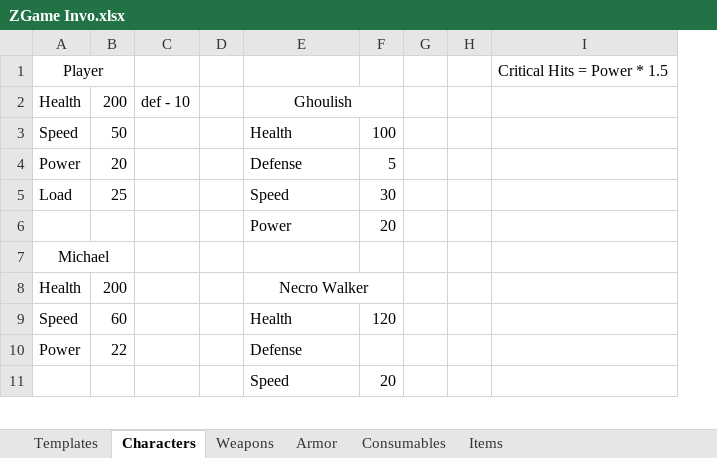
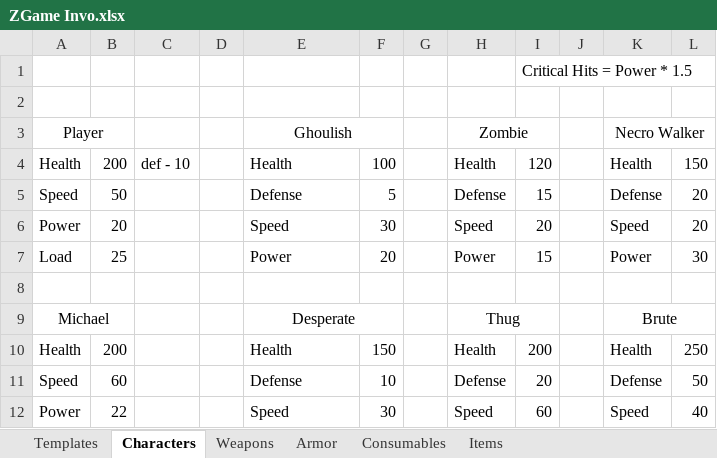
Before and after one commit to jl2286716/LeducJames_CIS12_48075, an Excel workbook: Proj/Game/ZGame Invo.xlsx, sheet Characters, drawn as a sheet; only a part is shown; values as stored, in another font and other column widths than the file's, no borders; removed rows and columns are numbered as before the commit, all else as after; the diff covers the shown part only; the diff names each change by its address in the sheet, - before the commit and + after, or states it on an @@ line.

```diff
--- a/Proj/Game/ZGame Invo.xlsx (sheet Characters)
+++ b/Proj/Game/ZGame Invo.xlsx (sheet Characters)
+column H, rows 3-12: Zombie | Health | Defense | Speed | Power |  | Thug | Health | Defense | Speed
+column I, rows 4-12: 120 | 15 | 20 | 15 |  |  | 200 | 20 | 60
-column I, row 1: Critical Hits = Power * 1.5
+column K, rows 3-12: Necro Walker | Health | Defense | Speed | Power |  | Brute | Health | Defense | Speed
+column L, rows 4-12: 150 | 20 | 20 | 30 |  |  | 250 | 50 | 40
+row 1:  |  |  |  |  |  |  |  | Critical Hits = Power * 1.5
+row 2: (empty)
-E3: (empty)
+E3: Ghoulish
+E3:F3 merged
-E4: Ghoulish
+E4: Health
-E4 alignment: center
+E4 alignment: left
-E2:F2 merged
-F4: (empty)
+F4: 100
-E5: Health
+E5: Defense
-F5: 100
+F5: 5
-E6: Defense
+E6: Speed
-F6: 5
+F6: 30
-E7: Speed
+E7: Power
-F7: 30
+F7: 20
-row 8:  |  |  |  | Power | 20
+row 8: (empty)
-E9: (empty)
+E9: Desperate
+E9:F9 merged
-E10: Necro Walker
+E10: Health
-E10 alignment: center
+E10 alignment: left
-E8:F8 merged
-F10: (empty)
+F10: 150
-E11: Health
+E11: Defense
-F11: 120
+F11: 10
-E12: Defense
+E12: Speed
-F12: (empty)
+F12: 30
-row 11:  |  |  |  | Speed | 20
```
Also changed, not shown: 5 added rows, 20 removed rows, 1 moved row, 2 edited cells and merged cells elsewhere in this sheet, 3 other files.
